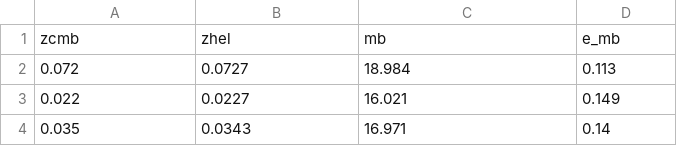
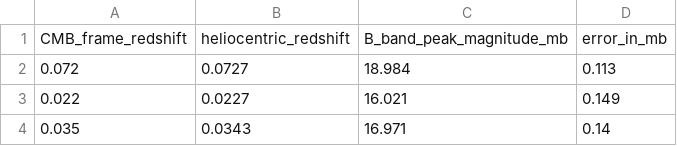
Before and after one commit to Raghuram-Veeramallu/Astro_Stat_Project2, a CSV file: Supernovae light-curve parameters.csv, drawn as a sheet; only a part is shown; removed rows and columns are numbered as before the commit, all else as after; the diff names each change by its address in the sheet, - before the commit and + after, or states it on an @@ line.

Commit message:
Added label names to columns

```diff
--- a/Supernovae light-curve parameters.csv
+++ b/Supernovae light-curve parameters.csv
-row 1: zcmb | zhel | mb | e_mb
+row 1: CMB_frame_redshift | heliocentric_redshift | B_band_peak_magnitude_mb | error_in_mb
```
